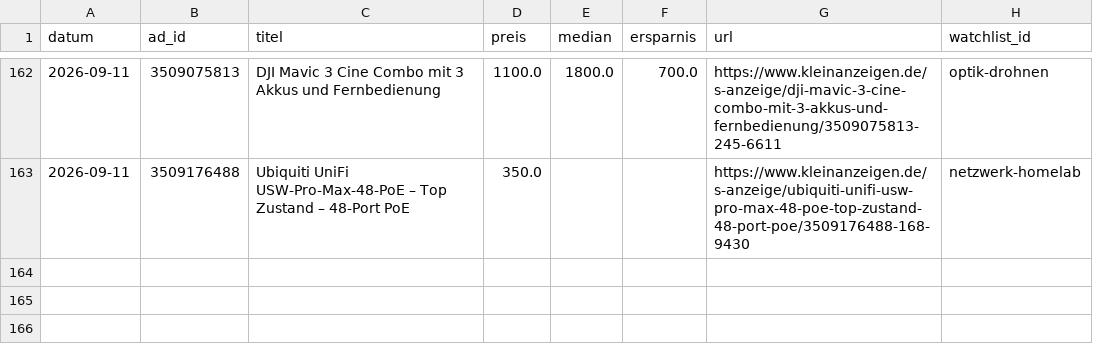
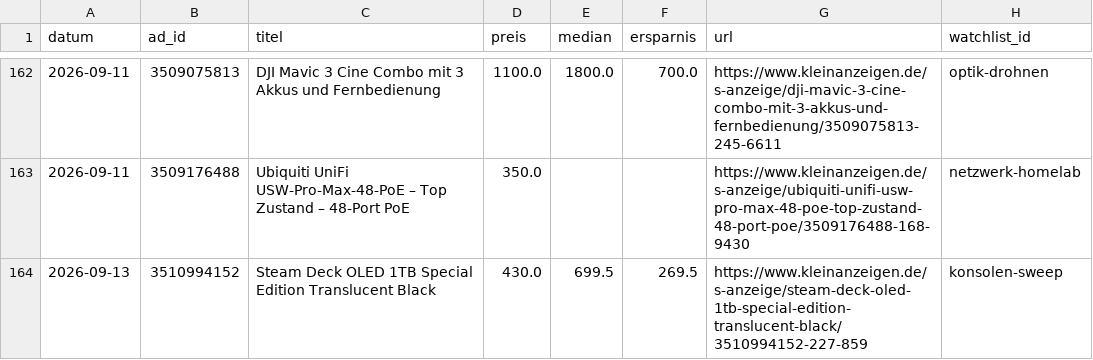
Before and after one commit to SimonHuembs-ship-it/kleinanzeigen-schnaeppchen-scanner, a CSV file: deal_log.csv, drawn as a sheet; only a part is shown, gaps mark what is left out.

```diff
--- a/deal_log.csv
+++ b/deal_log.csv
@@ -163 +163,2 @@ datum,ad_id,titel,preis,median,ersparnis,url,watchlist_id
 2026-09-11,3509176488,Ubiquiti UniFi USW-Pro-Max-48-PoE – Top Zustand – 48-Port PoE,350.0,,,https://www.kleinanzeigen.de/s-anzeige/ubiquiti-unifi-usw-pro-max-48-poe-top-zustand-48-port-poe/3509176488-168-9430,netzwerk-homelab
+2026-09-13,3510994152,Steam Deck OLED 1TB Special Edition Translucent Black,430.0,699.5,269.5,https://www.kleinanzeigen.de/s-anzeige/steam-deck-oled-1tb-special-edition-translucent-black/3510994152-227-859,konsolen-sweep
```
Also changed, not shown: 3 other files.
